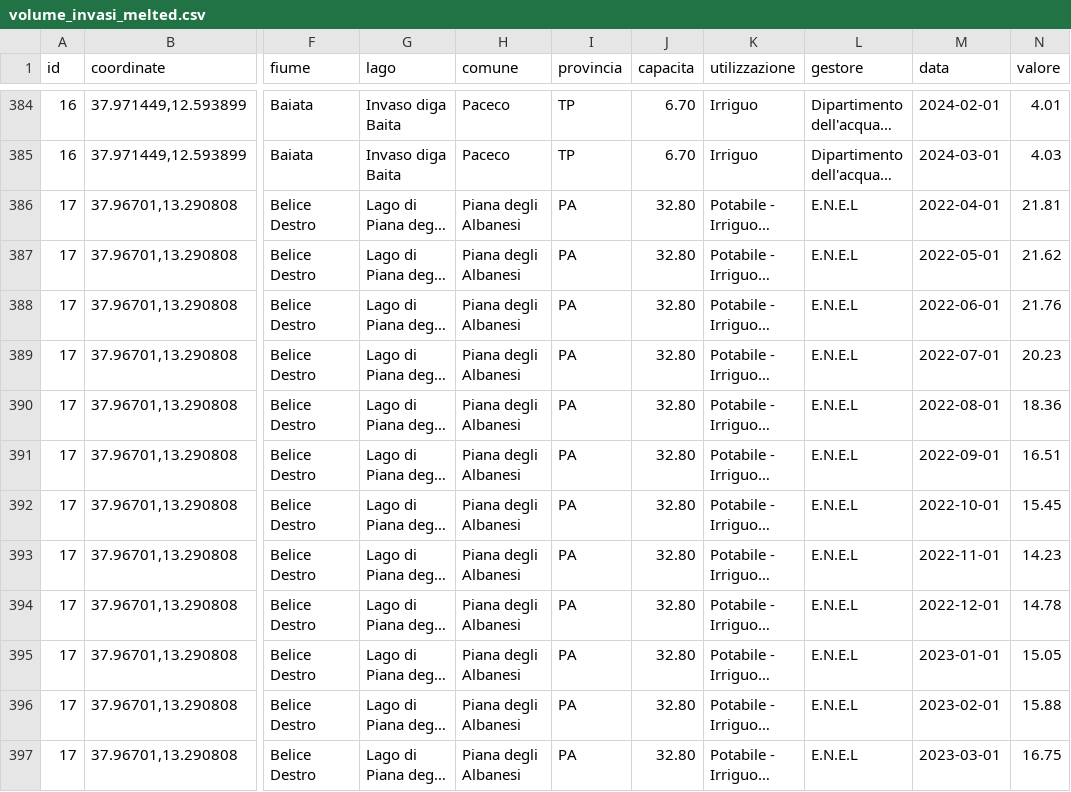
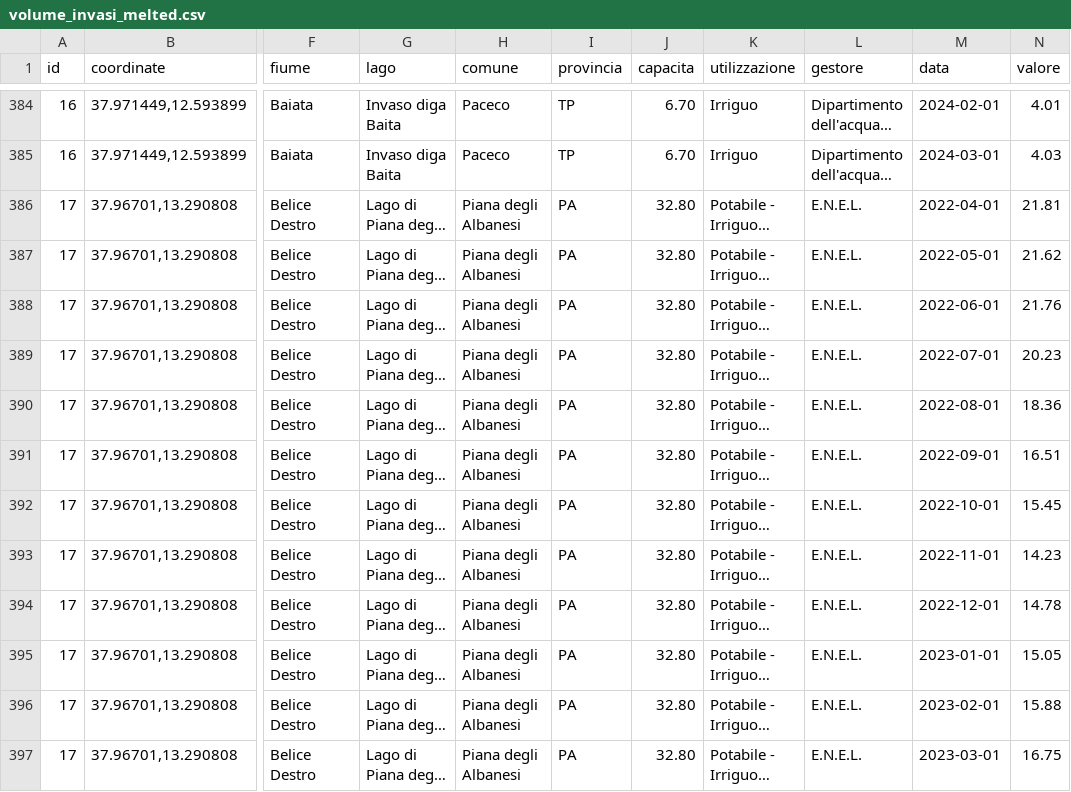
Before and after one commit to opendatasicilia/emergenza-idrica-sicilia, a CSV file: risorse/volume_invasi_melted.csv, drawn as a sheet; only a part is shown, gaps mark what is left out; long unchanged cells end in …; the diff covers the shown part only; the diff names each change by its address in the sheet, - before the commit and + after, or states it on an @@ line.

Commit message:
Update volume_invasi_melted.csv

```diff
--- a/risorse/volume_invasi_melted.csv
+++ b/risorse/volume_invasi_melted.csv
-L386:L397 (gestore): E.N.E.L
+L386:L397 (gestore): E.N.E.L.
```
Also changed, not shown: 12 edited cells elsewhere in this file.
